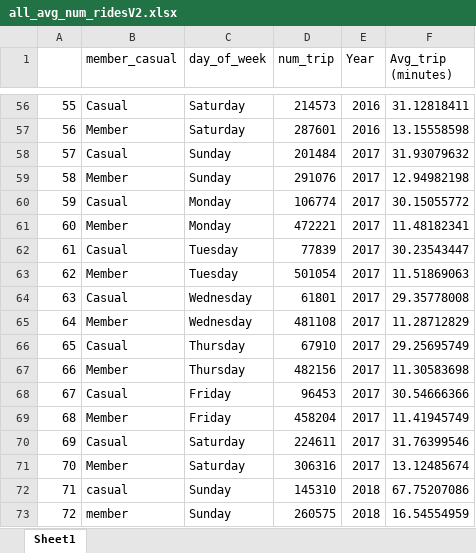
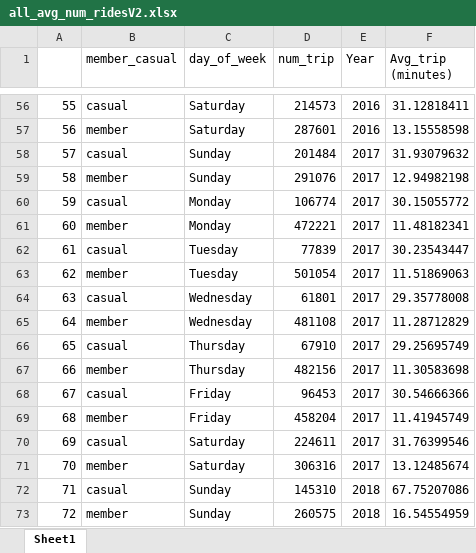
Before and after one commit to Muracid/Google_certificate_capstone, an Excel workbook: all_avg_num_ridesV2.xlsx, sheet Sheet1, drawn as a sheet; only a part is shown, gaps mark what is left out; values as stored, in another font and other column widths than the file's, no borders; the diff covers the shown part only; the diff names each change by its address in the sheet, - before the commit and + after, or states it on an @@ line.

```diff
--- a/all_avg_num_ridesV2.xlsx (sheet Sheet1)
+++ b/all_avg_num_ridesV2.xlsx (sheet Sheet1)
-B56 (member_casual): Casual
+B56 (member_casual): casual
-B57 (member_casual): Member
+B57 (member_casual): member
-B58 (member_casual): Casual
+B58 (member_casual): casual
-B59 (member_casual): Member
+B59 (member_casual): member
-B60 (member_casual): Casual
+B60 (member_casual): casual
-B61 (member_casual): Member
+B61 (member_casual): member
-B62 (member_casual): Casual
+B62 (member_casual): casual
-B63 (member_casual): Member
+B63 (member_casual): member
-B64 (member_casual): Casual
+B64 (member_casual): casual
-B65 (member_casual): Member
+B65 (member_casual): member
-B66 (member_casual): Casual
+B66 (member_casual): casual
-B67 (member_casual): Member
+B67 (member_casual): member
-B68 (member_casual): Casual
+B68 (member_casual): casual
-B69 (member_casual): Member
+B69 (member_casual): member
-B70 (member_casual): Casual
+B70 (member_casual): casual
-B71 (member_casual): Member
+B71 (member_casual): member
```
Also changed, not shown: 54 edited cells elsewhere in this sheet.
